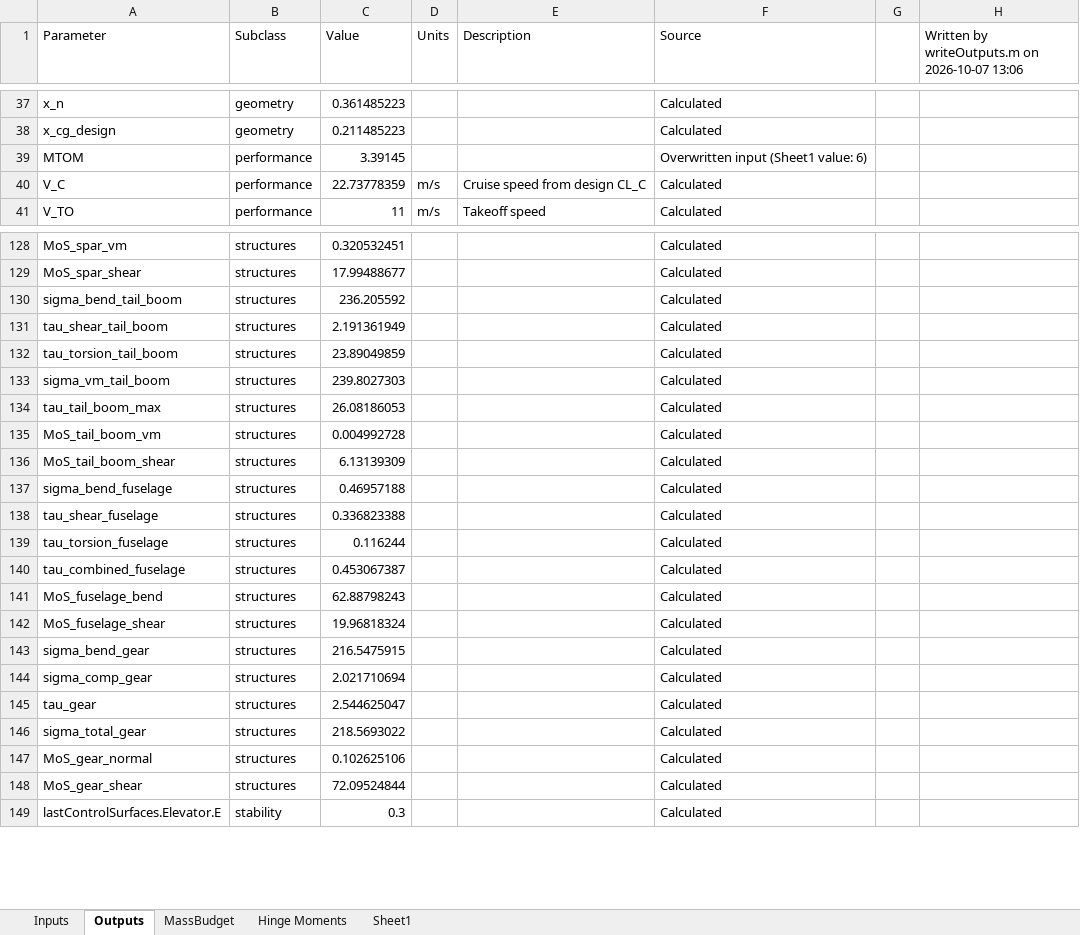
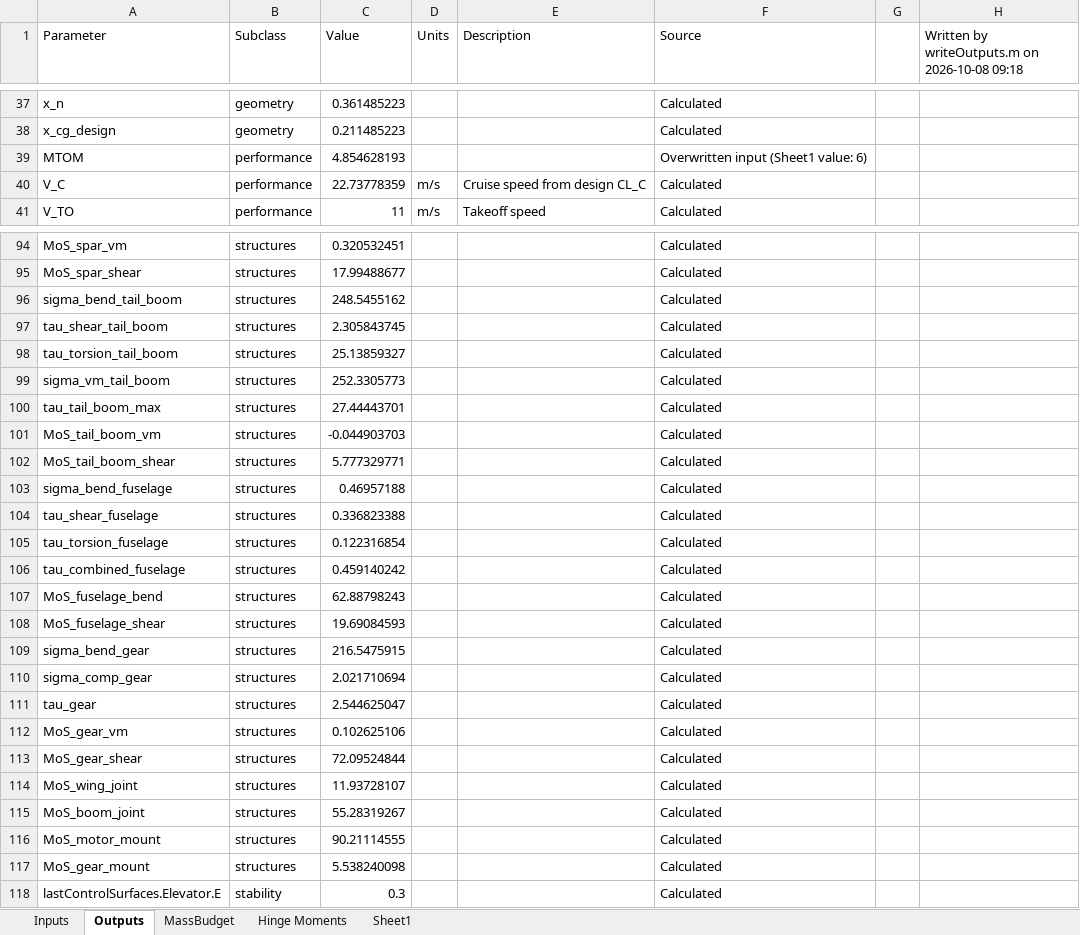
Before and after one commit to HudsonReynolds/451-DBF-Team01, an Excel workbook: SizingParams.xlsx, sheet Outputs, drawn as a sheet; only a part is shown, gaps mark what is left out; values as stored, in another font and other column widths than the file's, no borders; removed rows and columns are numbered as before the commit, all else as after; the diff covers the shown part only; the diff names each change by its address in the sheet, - before the commit and + after, or states it on an @@ line.

Commit message:
joints

```diff
--- a/SizingParams.xlsx (sheet Outputs)
+++ b/SizingParams.xlsx (sheet Outputs)
-H1: Written by writeOutputs.m on 2026-10-07 13:06
+H1: Written by writeOutputs.m on 2026-10-08 09:18
-C39 (Value): 3.39145
+C39 (Value): 4.854628193
-C96 (Value): 236.205592
+C96 (Value): 248.5455162
-C97 (Value): 2.191361949
+C97 (Value): 2.305843745
-C98 (Value): 23.89049859
+C98 (Value): 25.13859327
-C99 (Value): 239.8027303
+C99 (Value): 252.3305773
-C100 (Value): 26.08186053
+C100 (Value): 27.44443701
-C101 (Value): 0.004992728
+C101 (Value): -0.044903703
-C102 (Value): 6.13139309
+C102 (Value): 5.777329771
-C105 (Value): 0.116244
+C105 (Value): 0.122316854
-C106 (Value): 0.453067387
+C106 (Value): 0.459140242
-C108 (Value): 19.96818324
+C108 (Value): 19.69084593
-row 146: sigma_total_gear | structures | 218.5693022 |  |  | Calculated
-A112 (Parameter): MoS_gear_normal
+A112 (Parameter): MoS_gear_vm
+row 114: MoS_wing_joint | structures | 11.93728107 |  |  | Calculated
+row 115: MoS_boom_joint | structures | 55.28319267 |  |  | Calculated
+row 116: MoS_motor_mount | structures | 90.21114555 |  |  | Calculated
+row 117: MoS_gear_mount | structures | 5.538240098 |  |  | Calculated
```
Also changed, not shown: 34 removed rows and 10 edited cells elsewhere in this sheet, sheet Inputs, formulas that keep their value, 4 other files.
